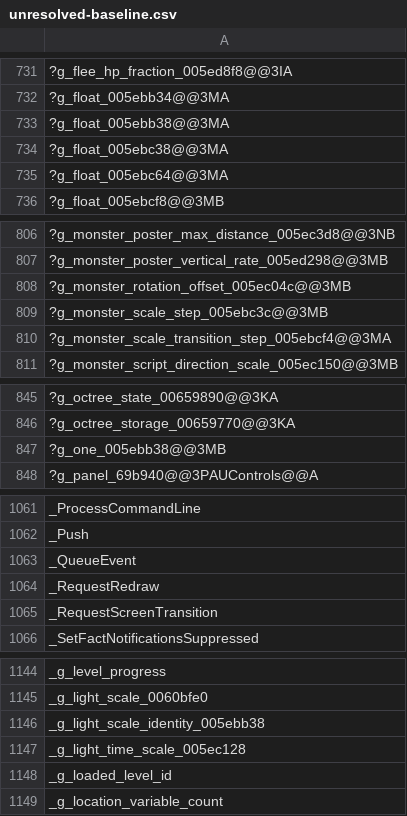
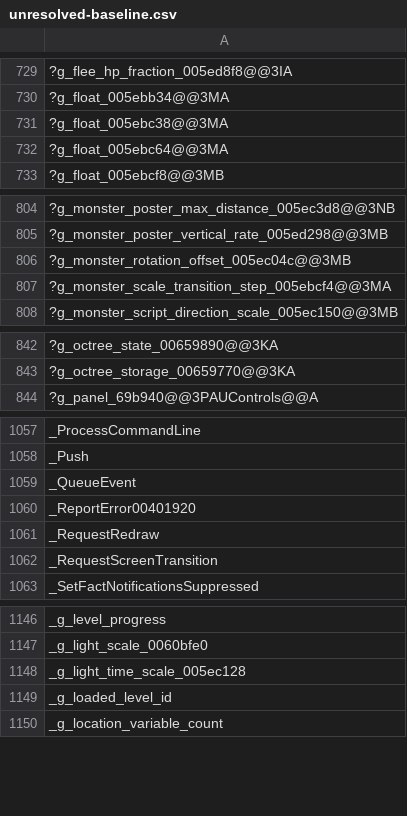
Before and after one commit to agluszak/wizardry-8-decomp, a CSV file: config/verification/unresolved-baseline.csv, drawn as a sheet; only a part is shown, gaps mark what is left out; removed rows and columns are numbered as before the commit, all else as after; the diff covers the shown part only; the diff names each change by its address in the sheet, - before the commit and + after, or states it on an @@ line.

```diff
--- a/config/verification/unresolved-baseline.csv
+++ b/config/verification/unresolved-baseline.csv
-row 733: ?g_float_005ebb38@@3MA
-row 809: ?g_monster_scale_step_005ebc3c@@3MB
-row 847: ?g_one_005ebb38@@3MB
+row 1060: _ReportError00401920
-row 1146: _g_light_scale_identity_005ebb38
```
Also changed, not shown: 8 added rows and 6 removed rows elsewhere in this file, config/verification/source-layout-baseline.csv, 26 other files.
